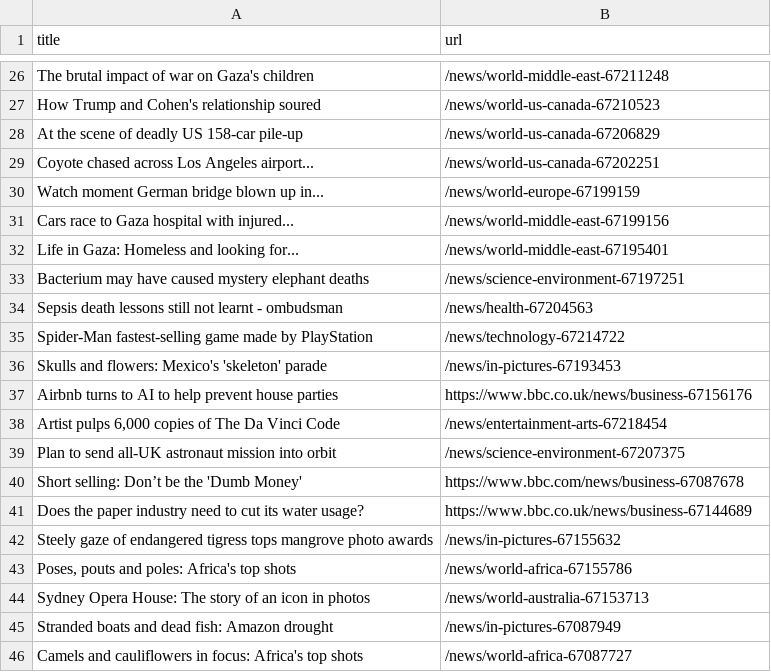
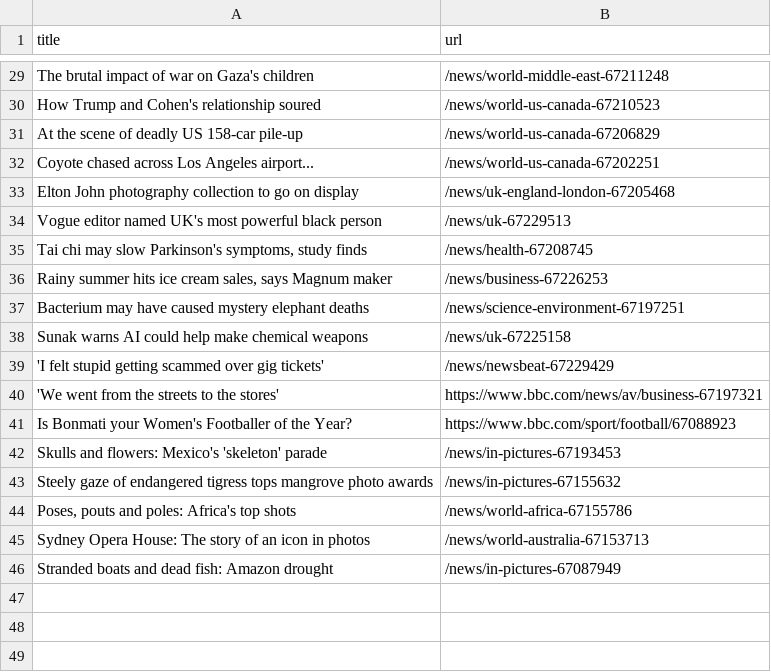
Before and after one commit to miotomita/automatic-scraper-bbc, a CSV file: bbc.csv, drawn as a sheet; only a part is shown, gaps mark what is left out; the diff covers the shown part only.

```diff
--- a/bbc.csv
+++ b/bbc.csv
@@ -29,14 +32,12 @@ At the scene of deadly US 158-car pile-up,/news/world-us-canada-67206829
 Coyote chased across Los Angeles airport...,/news/world-us-canada-67202251
-Watch moment German bridge blown up in...,/news/world-europe-67199159
-Cars race to Gaza hospital with injured...,/news/world-middle-east-67199156
-Life in Gaza: Homeless and looking for...,/news/world-middle-east-67195401
+Elton John photography collection to go on display,/news/uk-england-london-67205468
+Vogue editor named UK's most powerful black person,/news/uk-67229513
+"Tai chi may slow Parkinson's symptoms, study finds",/news/health-67208745
+"Rainy summer hits ice cream sales, says Magnum maker",/news/business-67226253
 Bacterium may have caused mystery elephant deaths,/news/science-environment-67197251
-Sepsis death lessons still not learnt - ombudsman,/news/health-67204563
-Spider-Man fastest-selling game made by PlayStation,/news/technology-67214722
+Sunak warns AI could help make chemical weapons,/news/uk-67225158
+'I felt stupid getting scammed over gig tickets',/news/newsbeat-67229429
+'We went from the streets to the stores',https://www.bbc.com/news/av/business-67197321
+Is Bonmati your Women's Footballer of the Year?,https://www.bbc.com/sport/football/67088923
 Skulls and flowers: Mexico's 'skeleton' parade,/news/in-pictures-67193453
-Airbnb turns to AI to help prevent house parties,https://www.bbc.co.uk/news/business-67156176
-"Artist pulps 6,000 copies of The Da Vinci Code",/news/entertainment-arts-67218454
-Plan to send all-UK astronaut mission into orbit,/news/science-environment-67207375
-Short selling: Don’t be the 'Dumb Money',https://www.bbc.com/news/business-67087678
-Does the paper industry need to cut its water usage?,https://www.bbc.co.uk/news/business-67144689
 Steely gaze of endangered tigress tops mangrove photo awards,/news/in-pictures-67155632
@@ -45,2 +46 @@ Sydney Opera House: The story of an icon in photos,/news/world-australia-6715371
 Stranded boats and dead fish: Amazon drought,/news/in-pictures-67087949
-Camels and cauliflowers in focus: Africa's top shots,/news/world-africa-67087727
```
Also changed, not shown: 23 added rows, 19 removed rows and 2 edited cells elsewhere in this file.
